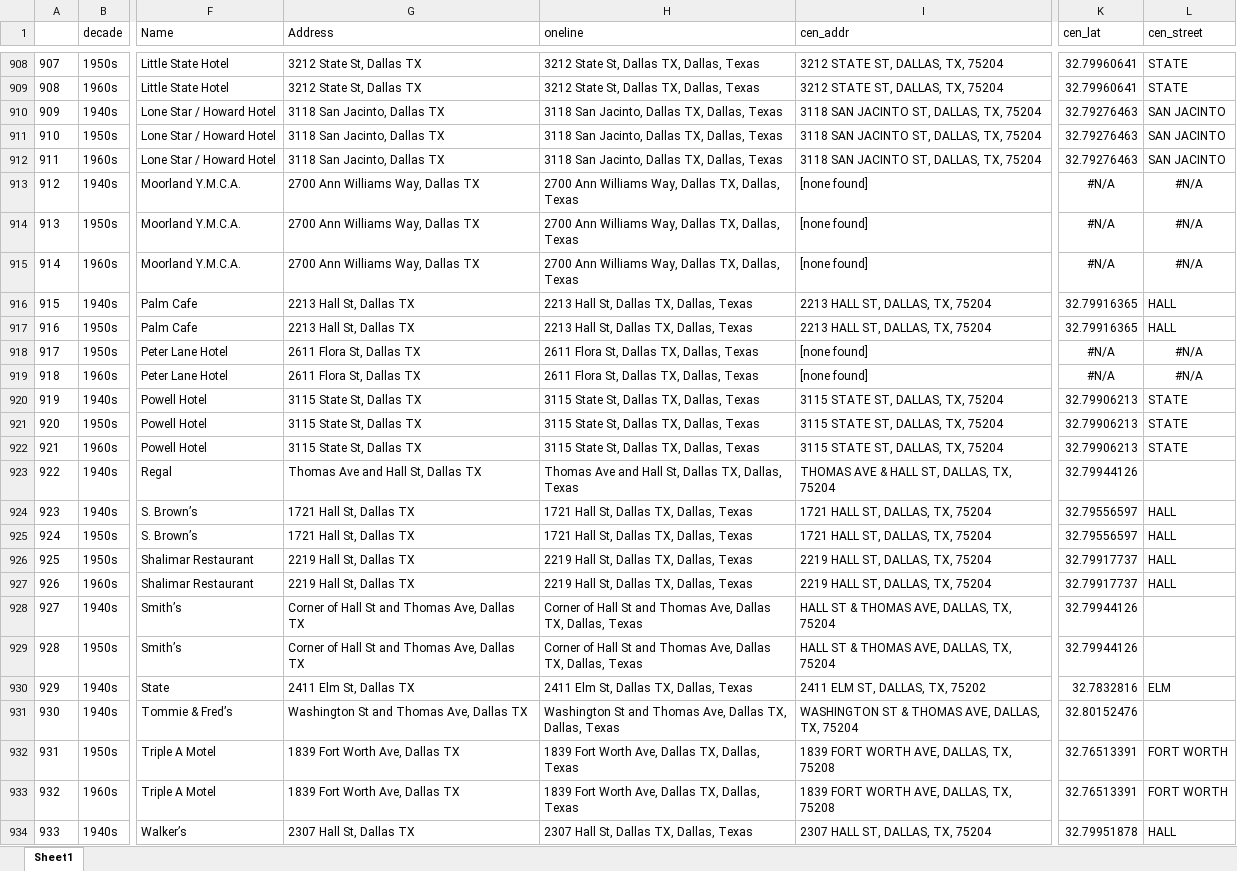
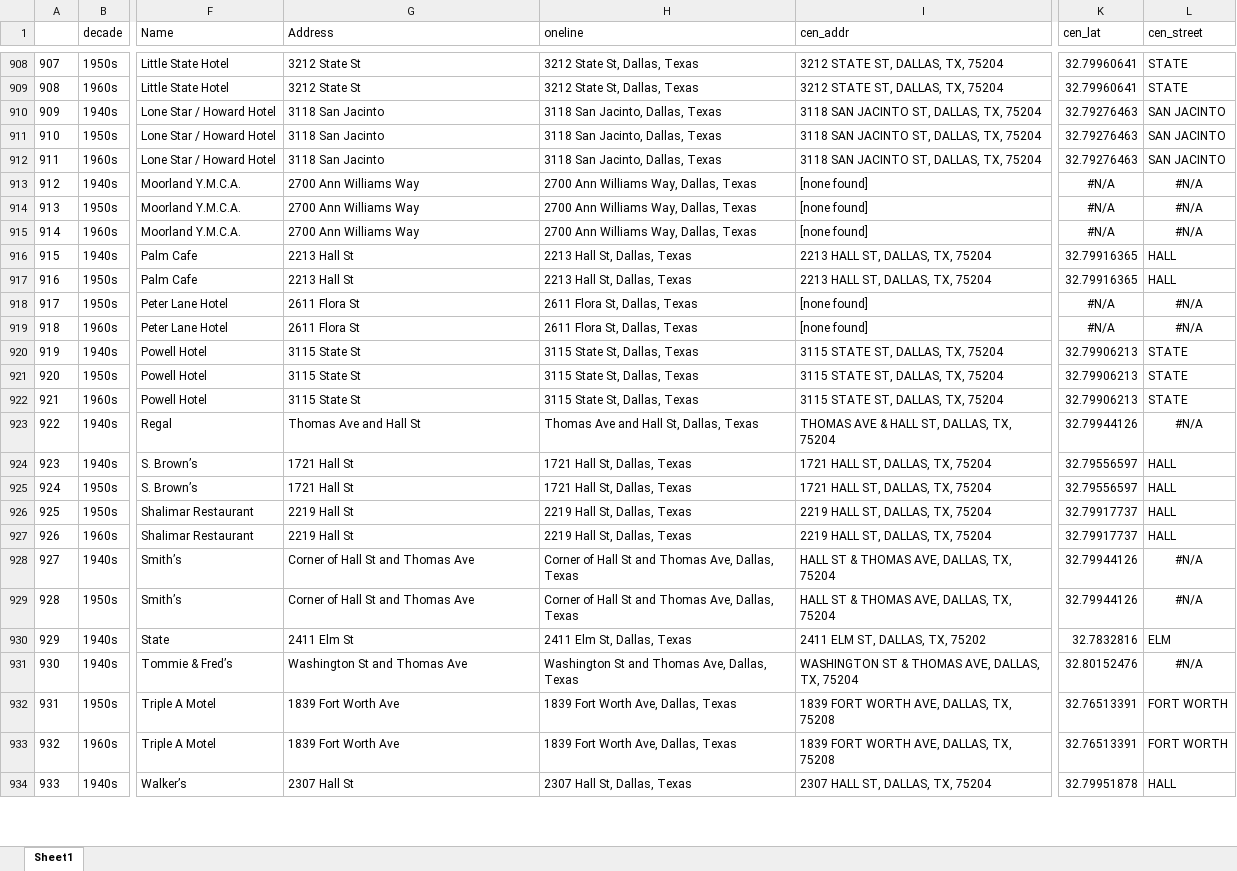
Before and after one commit to benda18/mapping_greenbook, an Excel workbook: data/greenbook_addresses.xlsx, sheet Sheet1, drawn as a sheet; only a part is shown, gaps mark what is left out; values as stored, in another font and other column widths than the file's, no borders; the diff covers the shown part only; the diff names each change by its address in the sheet, - before the commit and + after, or states it on an @@ line.

```diff
--- a/data/greenbook_addresses.xlsx (sheet Sheet1)
+++ b/data/greenbook_addresses.xlsx (sheet Sheet1)
-G908:G909 (Address): 3212 State St, Dallas TX
+G908:G909 (Address): 3212 State St
-H908:H909 (oneline): 3212 State St, Dallas TX, Dallas, Texas
+H908:H909 (oneline): 3212 State St, Dallas, Texas
-G910:G912 (Address): 3118 San Jacinto, Dallas TX
+G910:G912 (Address): 3118 San Jacinto
-H910:H912 (oneline): 3118 San Jacinto, Dallas TX, Dallas, Texas
+H910:H912 (oneline): 3118 San Jacinto, Dallas, Texas
-G913:G915 (Address): 2700 Ann Williams Way, Dallas TX
+G913:G915 (Address): 2700 Ann Williams Way
-H913:H915 (oneline): 2700 Ann Williams Way, Dallas TX, Dallas, Texas
+H913:H915 (oneline): 2700 Ann Williams Way, Dallas, Texas
-G916:G917 (Address): 2213 Hall St, Dallas TX
+G916:G917 (Address): 2213 Hall St
-H916:H917 (oneline): 2213 Hall St, Dallas TX, Dallas, Texas
+H916:H917 (oneline): 2213 Hall St, Dallas, Texas
-G918:G919 (Address): 2611 Flora St, Dallas TX
+G918:G919 (Address): 2611 Flora St
-H918:H919 (oneline): 2611 Flora St, Dallas TX, Dallas, Texas
+H918:H919 (oneline): 2611 Flora St, Dallas, Texas
-G920:G922 (Address): 3115 State St, Dallas TX
+G920:G922 (Address): 3115 State St
-H920:H922 (oneline): 3115 State St, Dallas TX, Dallas, Texas
+H920:H922 (oneline): 3115 State St, Dallas, Texas
-G923 (Address): Thomas Ave and Hall St, Dallas TX
+G923 (Address): Thomas Ave and Hall St
-H923 (oneline): Thomas Ave and Hall St, Dallas TX, Dallas, Texas
+H923 (oneline): Thomas Ave and Hall St, Dallas, Texas
-L923 (cen_street): (empty)
+L923 (cen_street): #N/A
-G924:G925 (Address): 1721 Hall St, Dallas TX
+G924:G925 (Address): 1721 Hall St
-H924:H925 (oneline): 1721 Hall St, Dallas TX, Dallas, Texas
+H924:H925 (oneline): 1721 Hall St, Dallas, Texas
-G926:G927 (Address): 2219 Hall St, Dallas TX
+G926:G927 (Address): 2219 Hall St
-H926:H927 (oneline): 2219 Hall St, Dallas TX, Dallas, Texas
+H926:H927 (oneline): 2219 Hall St, Dallas, Texas
-G928:G929 (Address): Corner of Hall St and Thomas Ave, Dallas TX
+G928:G929 (Address): Corner of Hall St and Thomas Ave
-H928:H929 (oneline): …Thomas Ave, Dallas TX, Dallas, Texas
+H928:H929 (oneline): …Thomas Ave, Dallas, Texas
-L928:L929 (cen_street): (empty)
+L928:L929 (cen_street): #N/A
-G930 (Address): 2411 Elm St, Dallas TX
+G930 (Address): 2411 Elm St
-H930 (oneline): 2411 Elm St, Dallas TX, Dallas, Texas
+H930 (oneline): 2411 Elm St, Dallas, Texas
-G931 (Address): Washington St and Thomas Ave, Dallas TX
+G931 (Address): Washington St and Thomas Ave
-H931 (oneline): …Thomas Ave, Dallas TX, Dallas, Texas
+H931 (oneline): …Thomas Ave, Dallas, Texas
-L931 (cen_street): (empty)
+L931 (cen_street): #N/A
-G932:G933 (Address): 1839 Fort Worth Ave, Dallas TX
+G932:G933 (Address): 1839 Fort Worth Ave
-H932:H933 (oneline): 1839 Fort Worth Ave, Dallas TX, Dallas, Texas
+H932:H933 (oneline): 1839 Fort Worth Ave, Dallas, Texas
-G934 (Address): 2307 Hall St, Dallas TX
+G934 (Address): 2307 Hall St
-H934 (oneline): 2307 Hall St, Dallas TX, Dallas, Texas
+H934 (oneline): 2307 Hall St, Dallas, Texas
```
Also changed, not shown: 72 edited cells elsewhere in this sheet, 4 other files.
